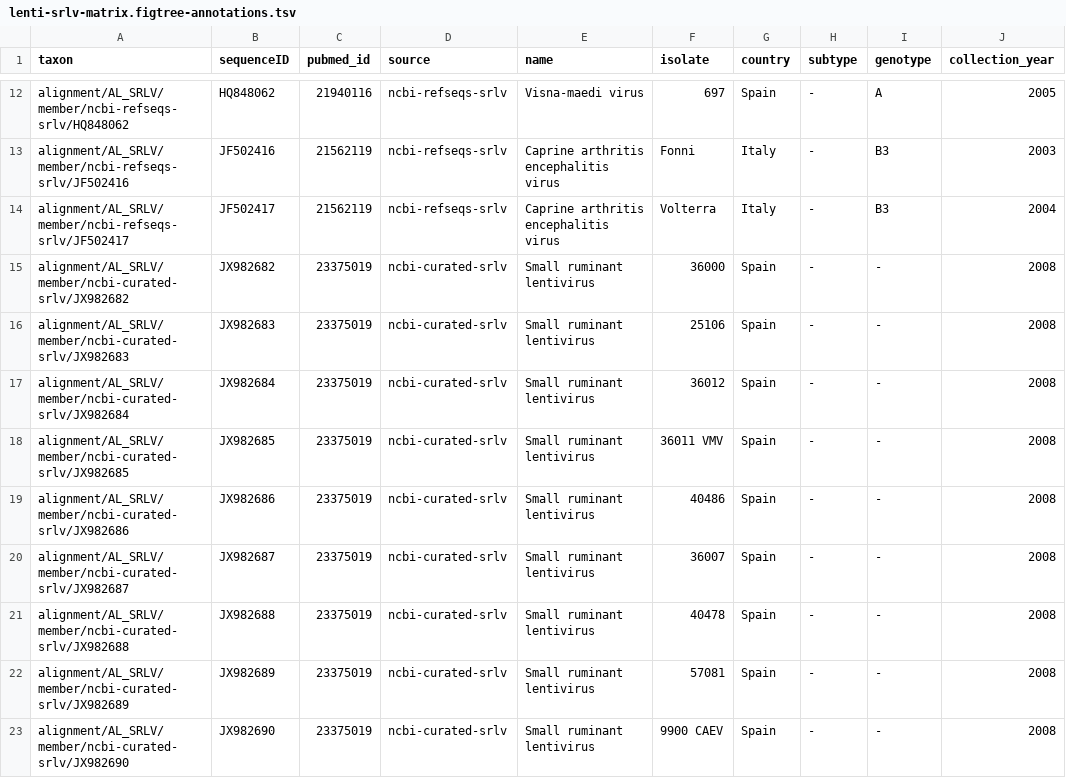
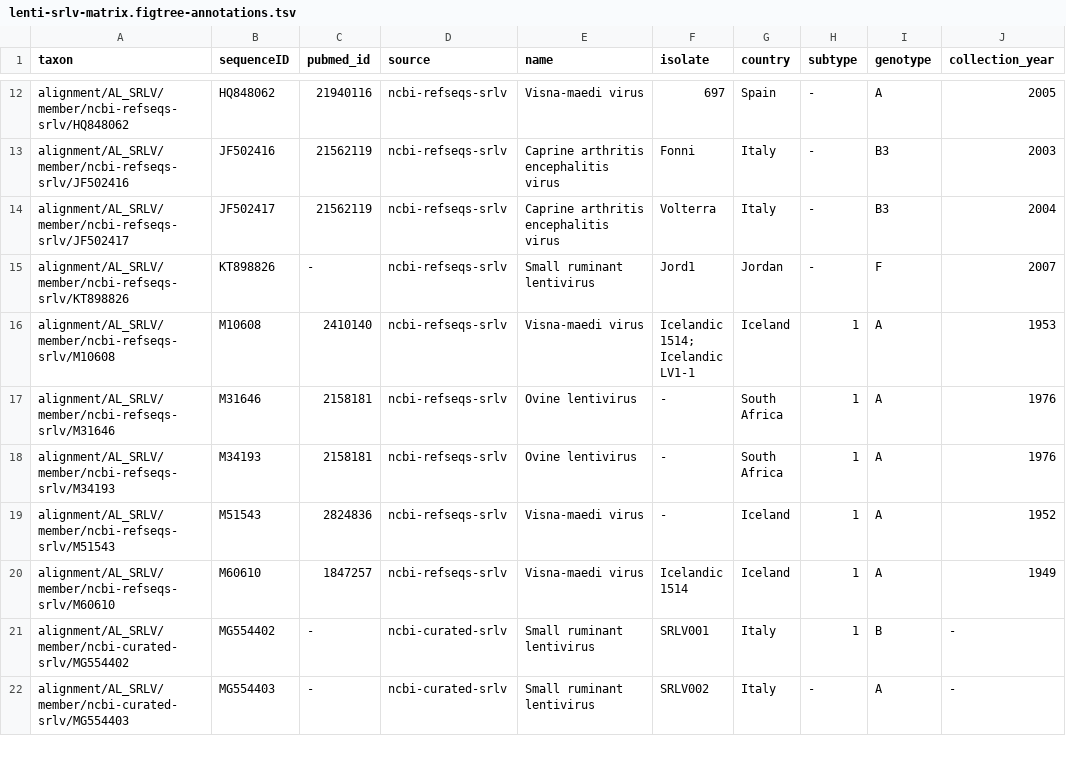
Before and after one commit to giffordlabcvr/Lentivirus-GLUE, a TSV file: trees/main-species/lenti-srlv-matrix.figtree-annotations.tsv, drawn as a sheet; only a part is shown, gaps mark what is left out; the shorter side is filled out with more unchanged rows; the diff covers the shown part only.

```diff
--- a/trees/main-species/lenti-srlv-matrix.figtree-annotations.tsv
+++ b/trees/main-species/lenti-srlv-matrix.figtree-annotations.tsv
@@ -14,10 +14 @@ alignment/AL_SRLV/member/ncbi-refseqs-srlv/JF502416	JF502416	21562119	ncbi-refse
 alignment/AL_SRLV/member/ncbi-refseqs-srlv/JF502417	JF502417	21562119	ncbi-refseqs-srlv	Caprine arthritis encephalitis virus	Volterra	Italy	-	B3	2004
-alignment/AL_SRLV/member/ncbi-curated-srlv/JX982682	JX982682	23375019	ncbi-curated-srlv	Small ruminant lentivirus	36000	Spain	-	-	2008
-alignment/AL_SRLV/member/ncbi-curated-srlv/JX982683	JX982683	23375019	ncbi-curated-srlv	Small ruminant lentivirus	25106	Spain	-	-	2008
-alignment/AL_SRLV/member/ncbi-curated-srlv/JX982684	JX982684	23375019	ncbi-curated-srlv	Small ruminant lentivirus	36012	Spain	-	-	2008
-alignment/AL_SRLV/member/ncbi-curated-srlv/JX982685	JX982685	23375019	ncbi-curated-srlv	Small ruminant lentivirus	36011 VMV	Spain	-	-	2008
-alignment/AL_SRLV/member/ncbi-curated-srlv/JX982686	JX982686	23375019	ncbi-curated-srlv	Small ruminant lentivirus	40486	Spain	-	-	2008
-alignment/AL_SRLV/member/ncbi-curated-srlv/JX982687	JX982687	23375019	ncbi-curated-srlv	Small ruminant lentivirus	36007	Spain	-	-	2008
-alignment/AL_SRLV/member/ncbi-curated-srlv/JX982688	JX982688	23375019	ncbi-curated-srlv	Small ruminant lentivirus	40478	Spain	-	-	2008
-alignment/AL_SRLV/member/ncbi-curated-srlv/JX982689	JX982689	23375019	ncbi-curated-srlv	Small ruminant lentivirus	57081	Spain	-	-	2008
-alignment/AL_SRLV/member/ncbi-curated-srlv/JX982690	JX982690	23375019	ncbi-curated-srlv	Small ruminant lentivirus	9900 CAEV	Spain	-	-	2008
```
Also changed, not shown: 9 removed rows elsewhere in this file, trees/main-species/lenti-srlv-capsid.figtree-annotations.tsv, trees/main-species/lenti-srlv-in.figtree-annotations.tsv, 8 other files.
